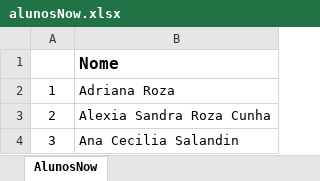
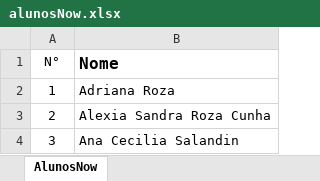
Before and after one commit to A1exsandro/xlsx_js, an Excel workbook: alunosNow.xlsx, sheet AlunosNow, drawn as a sheet; only a part is shown; values as stored, in another font and other column widths than the file's, no borders; charts and pictures not drawn; the diff names each change by its address in the sheet, - before the commit and + after, or states it on an @@ line.

```diff
--- a/alunosNow.xlsx (sheet AlunosNow)
+++ b/alunosNow.xlsx (sheet AlunosNow)
-A1: (empty)
+A1: N°
```
Also changed, not shown: 1 other file.
